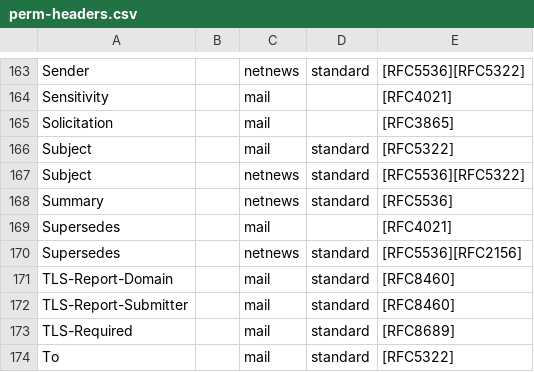
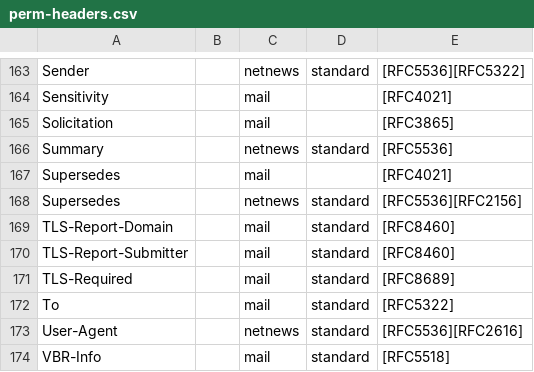
Before and after one commit to gujoh/dat405, a CSV file: lab4/perm-headers.csv, drawn as a sheet; only a part is shown, gaps mark what is left out; the shorter side is filled out with more unchanged rows; the diff names each change by its address in the sheet, - before the commit and + after, or states it on an @@ line.

Commit message:
Update perm-headers.csv

```diff
--- a/lab4/perm-headers.csv
+++ b/lab4/perm-headers.csv
-row 166: Subject |  | mail | standard | [RFC5322]
-row 167: Subject |  | netnews | standard | [RFC5536][RFC5322]
```
